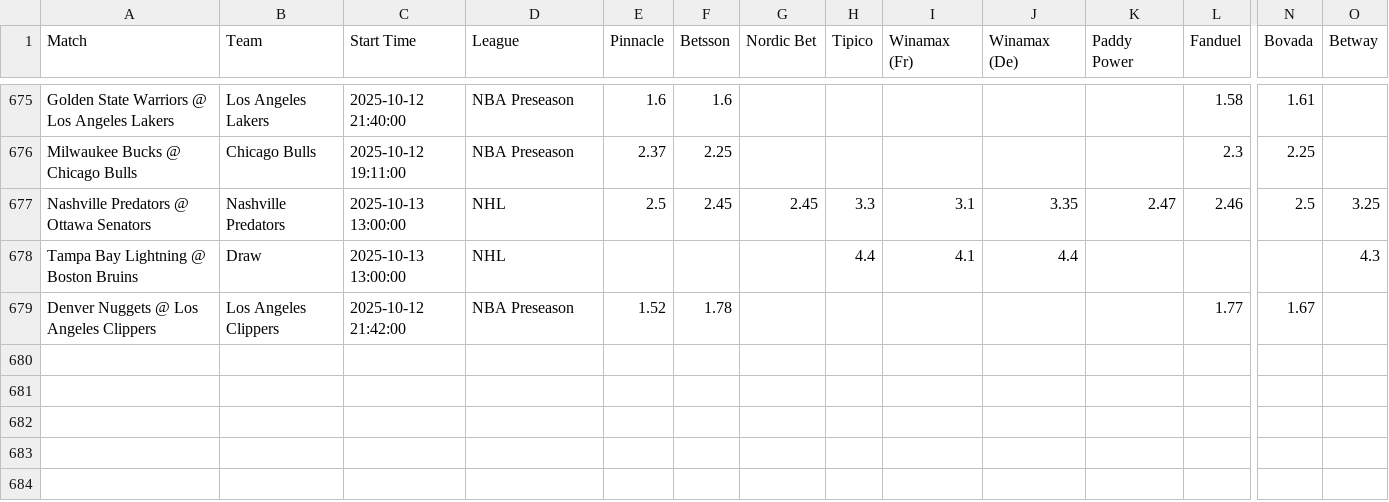
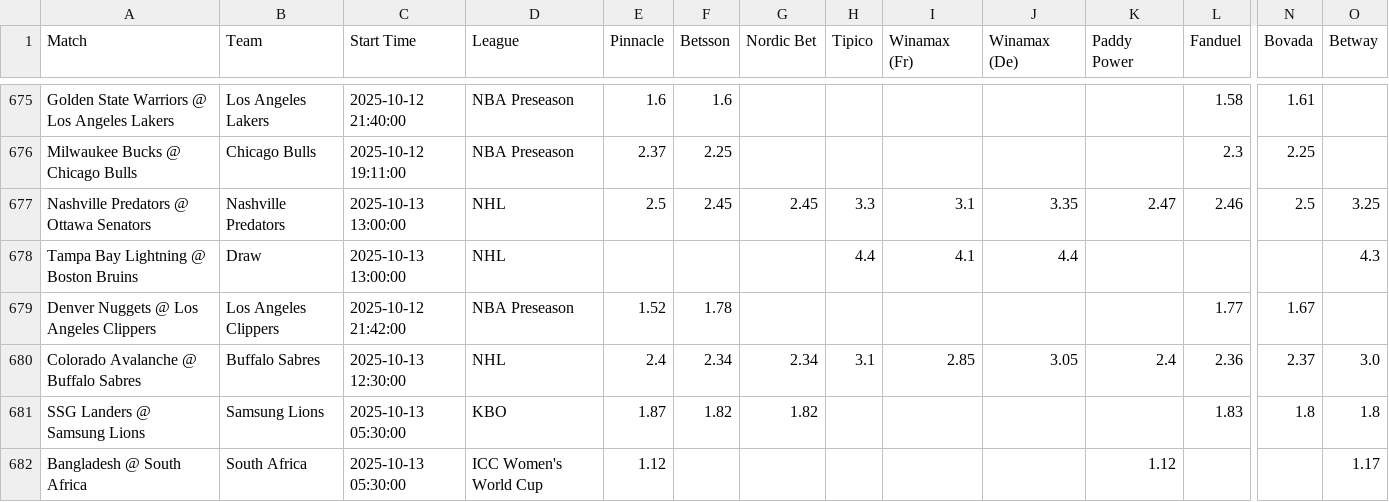
Before and after one commit to aqsmith02/paper-betting-tracker, a CSV file: codebase/data/master_random_full.csv, drawn as a sheet; only a part is shown, gaps mark what is left out; rows hold the shown columns only; the diff names each change by its address in the sheet, - before the commit and + after, or states it on an @@ line.

```diff
--- a/codebase/data/master_random_full.csv
+++ b/codebase/data/master_random_full.csv
+row 680: Colorado Avalanche @ Buffalo Sabres | Buffalo Sabres | 2025-10-13 12:30:00 | NHL | 2.4 | 2.34 | 2.34 | 3.1 | 2.85 | 3.05 | 2.4 | 2.36 | 2.37 | 3.0
+row 681: SSG Landers @ Samsung Lions | Samsung Lions | 2025-10-13 05:30:00 | KBO | 1.87 | 1.82 | 1.82 |  |  |  |  | 1.83 | 1.8 | 1.8
+row 682: Bangladesh @ South Africa | South Africa | 2025-10-13 05:30:00 | ICC Women's World Cup | 1.12 |  |  |  |  |  | 1.12 |  |  | 1.17
```
Also changed, not shown: codebase/data/master_avg_full.csv, codebase/data/master_mod_zscore_full.csv, 7 other files.
